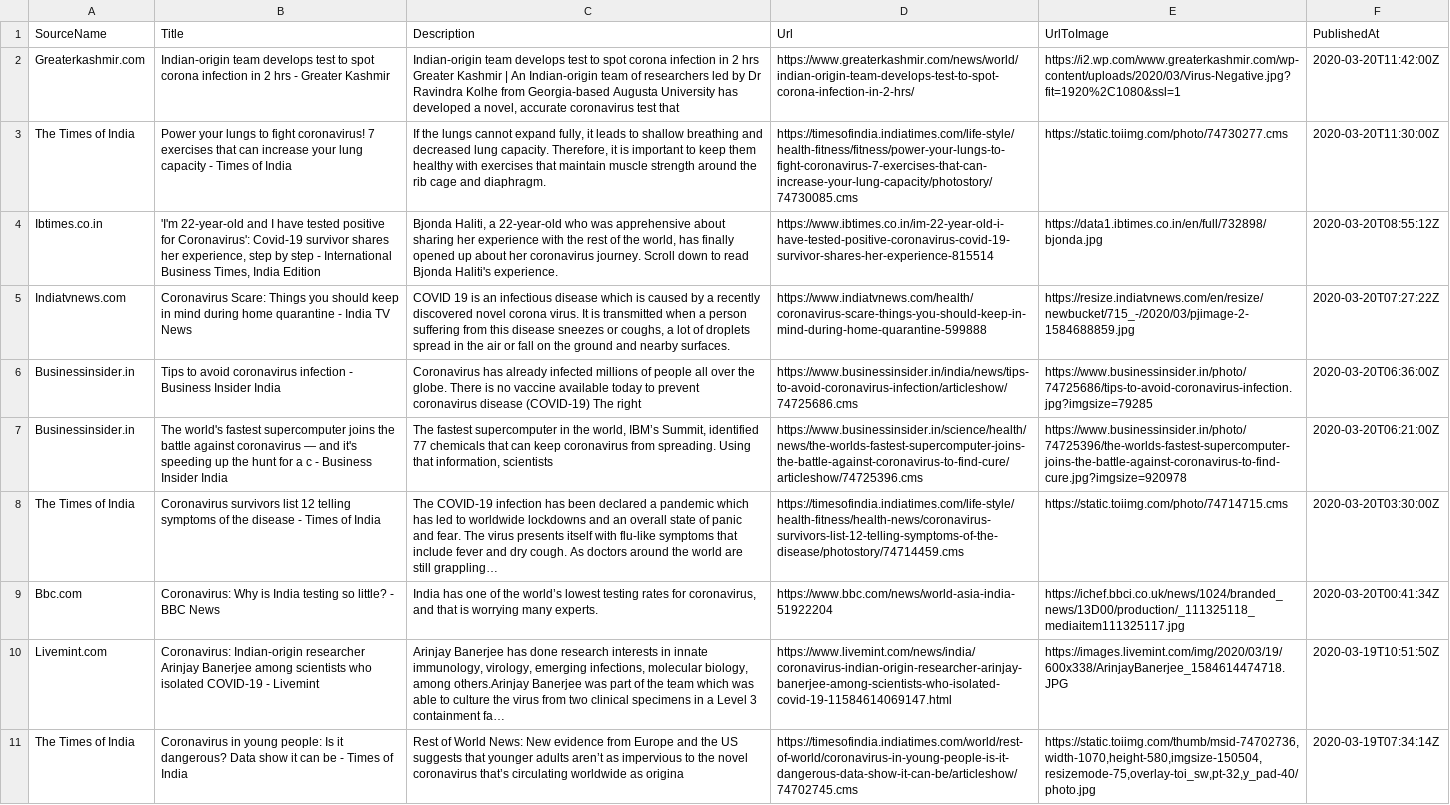
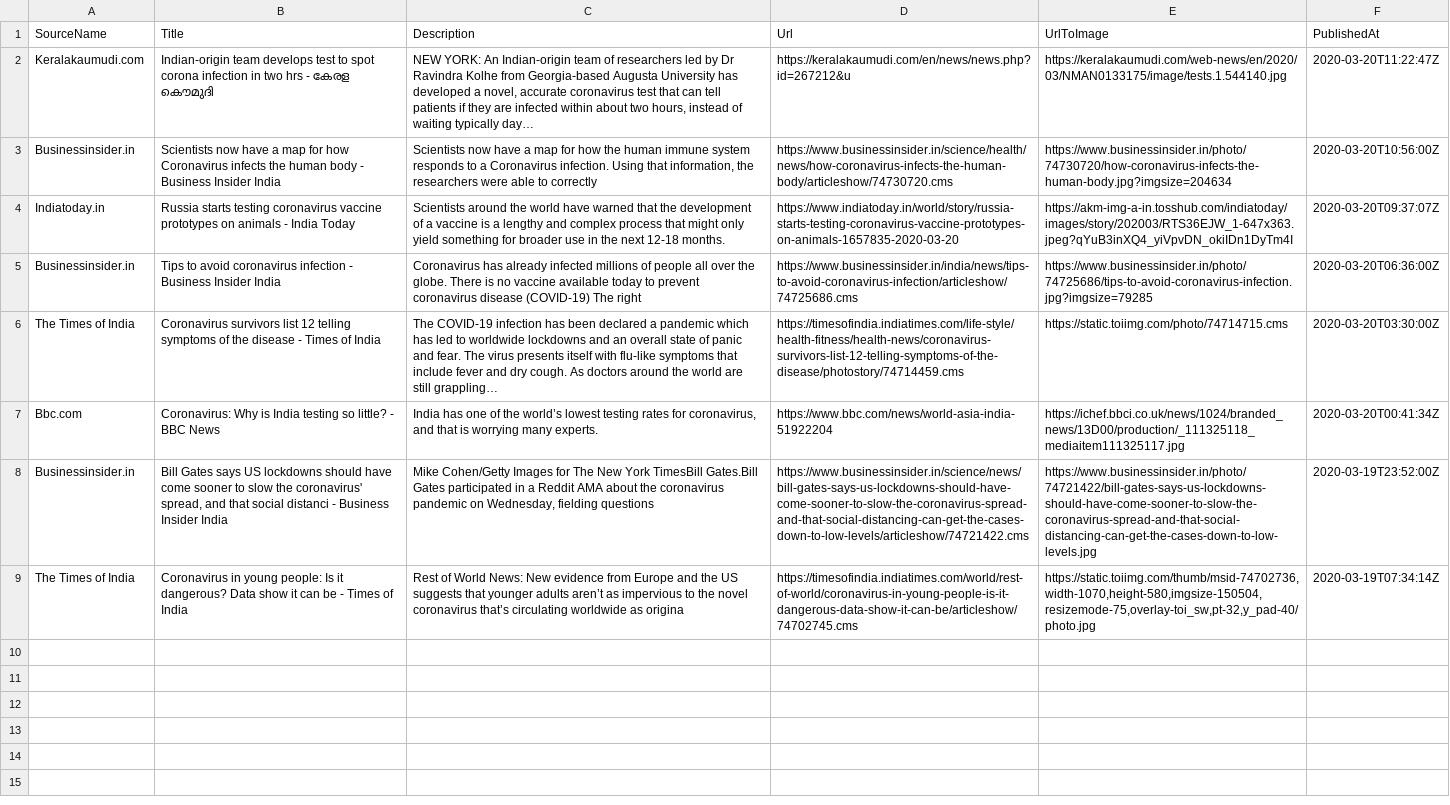
Before and after one commit to PritiShaw/Covid-19-India, a CSV file: src/data/newsFeed.csv, drawn as a sheet; removed rows and columns are numbered as before the commit, all else as after; the diff names each change by its address in the sheet, - before the commit and + after, or states it on an @@ line.

Commit message:
Stats Bot pushed at 20-03-2020_10:45PM IST

```diff
--- a/src/data/newsFeed.csv
+++ b/src/data/newsFeed.csv
-row 2: Greaterkashmir.com | Indian-origin team develops test to spot corona infection in 2 hrs - Greater Kashmir | Indian-origin team develops test to spot corona infection in 2 hrs Greater Kashmir | An Indian-origin team of researchers led by Dr Ravindra Kolhe from Georgia-based Augusta University has developed a novel, accurate coronavirus test that | https://www.greaterkashmir.com/news/world/indian-origin-team-develops-test-to-spot-corona-infection-in-2-hrs/ | https://i2.wp.com/www.greaterkashmir.com/wp-content/uploads/2020/03/Virus-Negative.jpg?fit=1920%2C1080&ssl=1 | 2020-03-20T11:42:00Z
-row 3: The Times of India | Power your lungs to fight coronavirus! 7 exercises that can increase your lung capacity - Times of India | If the lungs cannot expand fully, it leads to shallow breathing and decreased lung capacity. Therefore, it is important to keep them healthy with exercises that maintain muscle strength around the rib cage and diaphragm. | https://timesofindia.indiatimes.com/life-style/health-fitness/fitness/power-your-lungs-to-fight-coronavirus-7-exercises-that-can-increase-your-lung-capacity/photostory/74730085.cms | https://static.toiimg.com/photo/74730277.cms | 2020-03-20T11:30:00Z
-row 4: Ibtimes.co.in | 'I'm 22-year-old and I have tested positive for Coronavirus': Covid-19 survivor shares her experience, step by step - International Business Times, India Edition | Bjonda Haliti, a 22-year-old who was apprehensive about sharing her experience with the rest of the world, has finally opened up about her coronavirus journey. Scroll down to read Bjonda Haliti's experience. | https://www.ibtimes.co.in/im-22-year-old-i-have-tested-positive-coronavirus-covid-19-survivor-shares-her-experience-815514 | https://data1.ibtimes.co.in/en/full/732898/bjonda.jpg | 2020-03-20T08:55:12Z
-row 5: Indiatvnews.com | Coronavirus Scare: Things you should keep in mind during home quarantine - India TV News | COVID 19 is an infectious disease which is caused by a recently discovered novel corona virus. It is transmitted when a person suffering from this disease sneezes or coughs, a lot of droplets spread in the air or fall on the ground and nearby surfaces. | https://www.indiatvnews.com/health/coronavirus-scare-things-you-should-keep-in-mind-during-home-quarantine-599888 | https://resize.indiatvnews.com/en/resize/newbucket/715_-/2020/03/pjimage-2-1584688859.jpg | 2020-03-20T07:27:22Z
+row 2: Keralakaumudi.com | Indian-origin team develops test to spot corona infection in two hrs - കേരള കൌമുദി | NEW YORK: An Indian-origin team of researchers led by Dr Ravindra Kolhe from Georgia-based Augusta University has developed a novel, accurate coronavirus test that can tell patients if they are infected within about two hours, instead of waiting typically day… | https://keralakaumudi.com/en/news/news.php?id=267212&u | https://keralakaumudi.com/web-news/en/2020/03/NMAN0133175/image/tests.1.544140.jpg | 2020-03-20T11:22:47Z
+row 3: Businessinsider.in | Scientists now have a map for how Coronavirus infects the human body - Business Insider India | Scientists now have a map for how the human immune system responds to a Coronavirus infection. Using that information, the researchers were able to correctly | https://www.businessinsider.in/science/health/news/how-coronavirus-infects-the-human-body/articleshow/74730720.cms | https://www.businessinsider.in/photo/74730720/how-coronavirus-infects-the-human-body.jpg?imgsize=204634 | 2020-03-20T10:56:00Z
+row 4: Indiatoday.in | Russia starts testing coronavirus vaccine prototypes on animals - India Today | Scientists around the world have warned that the development of a vaccine is a lengthy and complex process that might only yield something for broader use in the next 12-18 months. | https://www.indiatoday.in/world/story/russia-starts-testing-coronavirus-vaccine-prototypes-on-animals-1657835-2020-03-20 | https://akm-img-a-in.tosshub.com/indiatoday/images/story/202003/RTS36EJW_1-647x363.jpeg?qYuB3inXQ4_yiVpvDN_okiIDn1DyTm4I | 2020-03-20T09:37:07Z
-row 7: Businessinsider.in | The world's fastest supercomputer joins the battle against coronavirus — and it's speeding up the hunt for a c - Business Insider India | The fastest supercomputer in the world, IBM’s Summit, identified 77 chemicals that can keep coronavirus from spreading. Using that information, scientists | https://www.businessinsider.in/science/health/news/the-worlds-fastest-supercomputer-joins-the-battle-against-coronavirus-to-find-cure/articleshow/74725396.cms | https://www.businessinsider.in/photo/74725396/the-worlds-fastest-supercomputer-joins-the-battle-against-coronavirus-to-find-cure.jpg?imgsize=920978 | 2020-03-20T06:21:00Z
-row 10: Livemint.com | Coronavirus: Indian-origin researcher Arinjay Banerjee among scientists who isolated COVID-19 - Livemint | Arinjay Banerjee has done research interests in innate immunology, virology, emerging infections, molecular biology, among others.Arinjay Banerjee was part of the team which was able to culture the virus from two clinical specimens in a Level 3 containment fa… | https://www.livemint.com/news/india/coronavirus-indian-origin-researcher-arinjay-banerjee-among-scientists-who-isolated-covid-19-11584614069147.html | https://images.livemint.com/img/2020/03/19/600x338/ArinjayBanerjee_1584614474718.JPG | 2020-03-19T10:51:50Z
+row 8: Businessinsider.in | Bill Gates says US lockdowns should have come sooner to slow the coronavirus' spread, and that social distanci - Business Insider India | Mike Cohen/Getty Images for The New York TimesBill Gates.Bill Gates participated in a Reddit AMA about the coronavirus pandemic on Wednesday, fielding questions | https://www.businessinsider.in/science/news/bill-gates-says-us-lockdowns-should-have-come-sooner-to-slow-the-coronavirus-spread-and-that-social-distancing-can-get-the-cases-down-to-low-levels/articleshow/74721422.cms | https://www.businessinsider.in/photo/74721422/bill-gates-says-us-lockdowns-should-have-come-sooner-to-slow-the-coronavirus-spread-and-that-social-distancing-can-get-the-cases-down-to-low-levels.jpg | 2020-03-19T23:52:00Z
```
